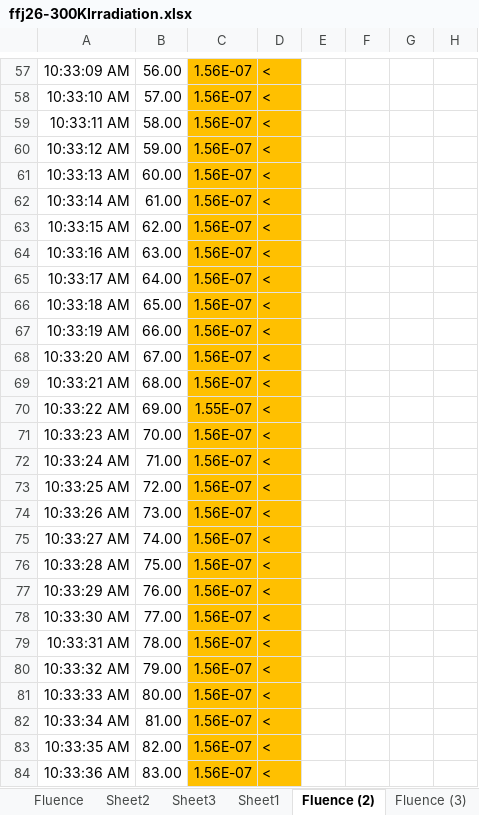
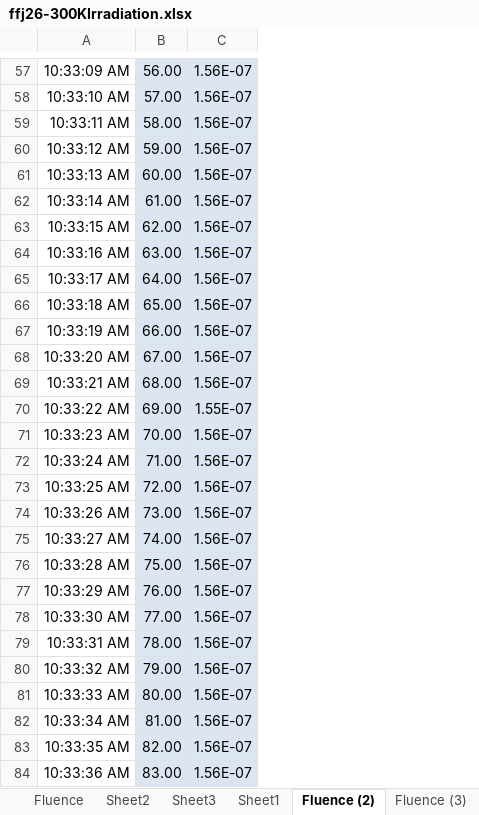
Before and after one commit to shortlab/2024-CryoHTS-Facility, an Excel workbook: data/figure08/flux/ffj26-300KIrradiation.xlsx, sheet Fluence (2), drawn as a sheet; only a part is shown, gaps mark what is left out; values as stored, in another font and other column widths than the file's, no borders; charts and pictures not drawn; the diff covers the shown part only; the diff names each change by its address in the sheet, - before the commit and + after, or states it on an @@ line.

```diff
--- a/data/figure08/flux/ffj26-300KIrradiation.xlsx (sheet Fluence (2))
+++ b/data/figure08/flux/ffj26-300KIrradiation.xlsx (sheet Fluence (2))
-column D, rows 57-84: all <
-column E, empty
-column F, empty
-column G, empty
-column H, empty
-B57:B84 fill: none
+B57:B84 fill: #DCE6F2
-C57:C84 fill: #FFC000
+C57:C84 fill: #DCE6F2
```
Also changed, not shown: cell formats elsewhere in this sheet, sheet Fluence (4), sheet Fluence (3), sheet Fluence, charts or pictures, data/figure08/flux/ffj33-300KIrradiation.xlsx, 4 other files.
